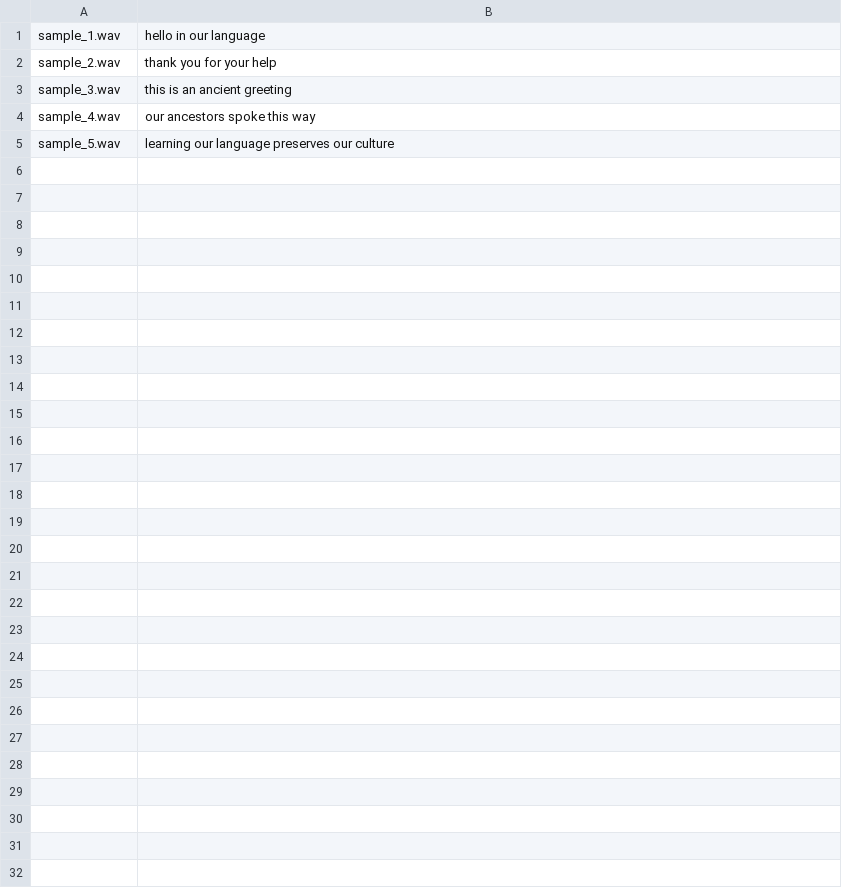
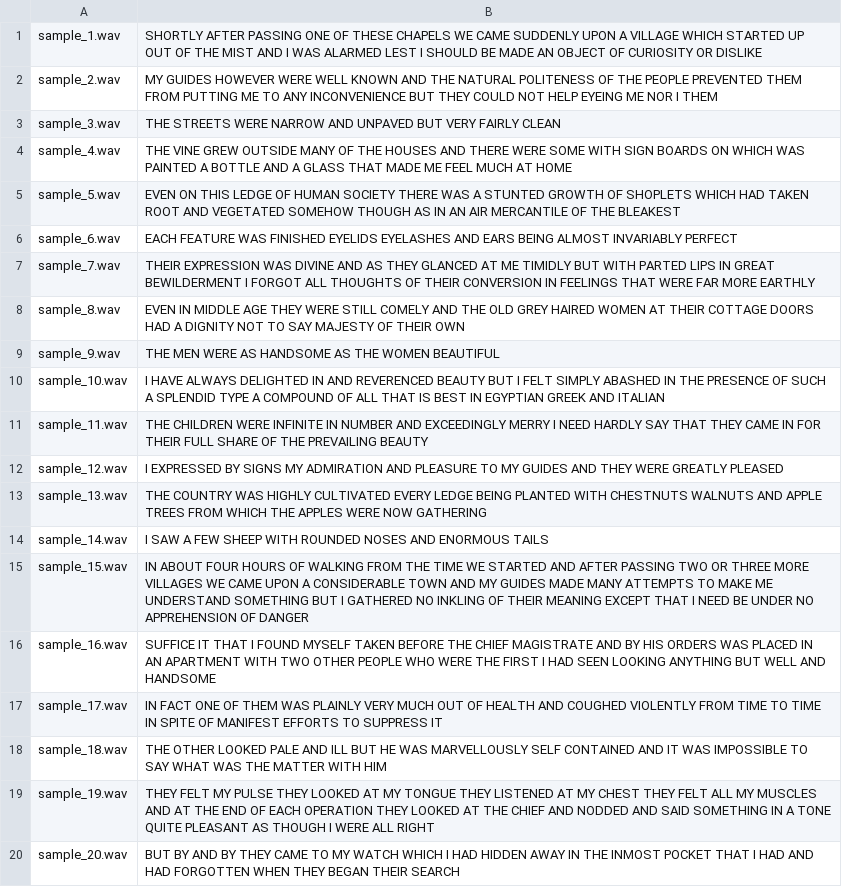
Before and after one commit to tommasaurus/LostLanguagesAI, a TSV file: data/raw/toy_lang_dataset/transcripts.tsv, drawn as a sheet.

Commit message:
created samples from librispeech and converted them to correct format

```diff
--- a/data/raw/toy_lang_dataset/transcripts.tsv
+++ b/data/raw/toy_lang_dataset/transcripts.tsv
@@ -1,5 +1,20 @@
-sample_1.wav	hello in our language
-sample_2.wav	thank you for your help
-sample_3.wav	this is an ancient greeting
-sample_4.wav	our ancestors spoke this way
-sample_5.wav	learning our language preserves our culture
+sample_1.wav	SHORTLY AFTER PASSING ONE OF THESE CHAPELS WE CAME SUDDENLY UPON A VILLAGE WHICH STARTED UP OUT OF THE MIST AND I WAS ALARMED LEST I SHOULD BE MADE AN OBJECT OF CURIOSITY OR DISLIKE
+sample_2.wav	MY GUIDES HOWEVER WERE WELL KNOWN AND THE NATURAL POLITENESS OF THE PEOPLE PREVENTED THEM FROM PUTTING ME TO ANY INCONVENIENCE BUT THEY COULD NOT HELP EYEING ME NOR I THEM
+sample_3.wav	THE STREETS WERE NARROW AND UNPAVED BUT VERY FAIRLY CLEAN
+sample_4.wav	THE VINE GREW OUTSIDE MANY OF THE HOUSES AND THERE WERE SOME WITH SIGN BOARDS ON WHICH WAS PAINTED A BOTTLE AND A GLASS THAT MADE ME FEEL MUCH AT HOME
+sample_5.wav	EVEN ON THIS LEDGE OF HUMAN SOCIETY THERE WAS A STUNTED GROWTH OF SHOPLETS WHICH HAD TAKEN ROOT AND VEGETATED SOMEHOW THOUGH AS IN AN AIR MERCANTILE OF THE BLEAKEST
+sample_6.wav	EACH FEATURE WAS FINISHED EYELIDS EYELASHES AND EARS BEING ALMOST INVARIABLY PERFECT
+sample_7.wav	THEIR EXPRESSION WAS DIVINE AND AS THEY GLANCED AT ME TIMIDLY BUT WITH PARTED LIPS IN GREAT BEWILDERMENT I FORGOT ALL THOUGHTS OF THEIR CONVERSION IN FEELINGS THAT WERE FAR MORE EARTHLY
+sample_8.wav	EVEN IN MIDDLE AGE THEY WERE STILL COMELY AND THE OLD GREY HAIRED WOMEN AT THEIR COTTAGE DOORS HAD A DIGNITY NOT TO SAY MAJESTY OF THEIR OWN
+sample_9.wav	THE MEN WERE AS HANDSOME AS THE WOMEN BEAUTIFUL
+sample_10.wav	I HAVE ALWAYS DELIGHTED IN AND REVERENCED BEAUTY BUT I FELT SIMPLY ABASHED IN THE PRESENCE OF SUCH A SPLENDID TYPE A COMPOUND OF ALL THAT IS BEST IN EGYPTIAN GREEK AND ITALIAN
+sample_11.wav	THE CHILDREN WERE INFINITE IN NUMBER AND EXCEEDINGLY MERRY I NEED HARDLY SAY THAT THEY CAME IN FOR THEIR FULL SHARE OF THE PREVAILING BEAUTY
+sample_12.wav	I EXPRESSED BY SIGNS MY ADMIRATION AND PLEASURE TO MY GUIDES AND THEY WERE GREATLY PLEASED
+sample_13.wav	THE COUNTRY WAS HIGHLY CULTIVATED EVERY LEDGE BEING PLANTED WITH CHESTNUTS WALNUTS AND APPLE TREES FROM WHICH THE APPLES WERE NOW GATHERING
+sample_14.wav	I SAW A FEW SHEEP WITH ROUNDED NOSES AND ENORMOUS TAILS
+sample_15.wav	IN ABOUT FOUR HOURS OF WALKING FROM THE TIME WE STARTED AND AFTER PASSING TWO OR THREE MORE VILLAGES WE CAME UPON A CONSIDERABLE TOWN AND MY GUIDES MADE MANY ATTEMPTS TO MAKE ME UNDERSTAND SOMETHING BUT I GATHERED NO INKLING OF THEIR MEANING EXCEPT THAT I NEED BE UNDER NO APPREHENSION OF DANGER
+sample_16.wav	SUFFICE IT THAT I FOUND MYSELF TAKEN BEFORE THE CHIEF MAGISTRATE AND BY HIS ORDERS WAS PLACED IN AN APARTMENT WITH TWO OTHER PEOPLE WHO WERE THE FIRST I HAD SEEN LOOKING ANYTHING BUT WELL AND HANDSOME
+sample_17.wav	IN FACT ONE OF THEM WAS PLAINLY VERY MUCH OUT OF HEALTH AND COUGHED VIOLENTLY FROM TIME TO TIME IN SPITE OF MANIFEST EFFORTS TO SUPPRESS IT
+sample_18.wav	THE OTHER LOOKED PALE AND ILL BUT HE WAS MARVELLOUSLY SELF CONTAINED AND IT WAS IMPOSSIBLE TO SAY WHAT WAS THE MATTER WITH HIM
+sample_19.wav	THEY FELT MY PULSE THEY LOOKED AT MY TONGUE THEY LISTENED AT MY CHEST THEY FELT ALL MY MUSCLES AND AT THE END OF EACH OPERATION THEY LOOKED AT THE CHIEF AND NODDED AND SAID SOMETHING IN A TONE QUITE PLEASANT AS THOUGH I WERE ALL RIGHT
+sample_20.wav	BUT BY AND BY THEY CAME TO MY WATCH WHICH I HAD HIDDEN AWAY IN THE INMOST POCKET THAT I HAD AND HAD FORGOTTEN WHEN THEY BEGAN THEIR SEARCH
```
Also changed, not shown: 30 other files.
